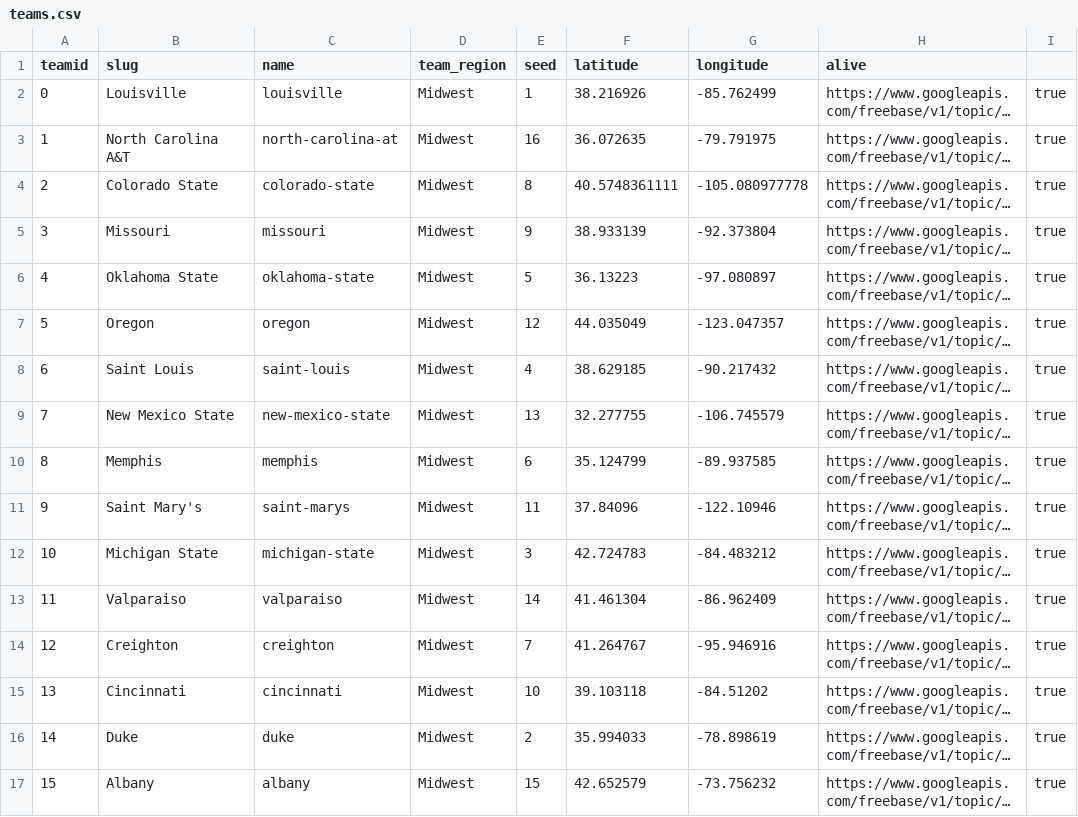
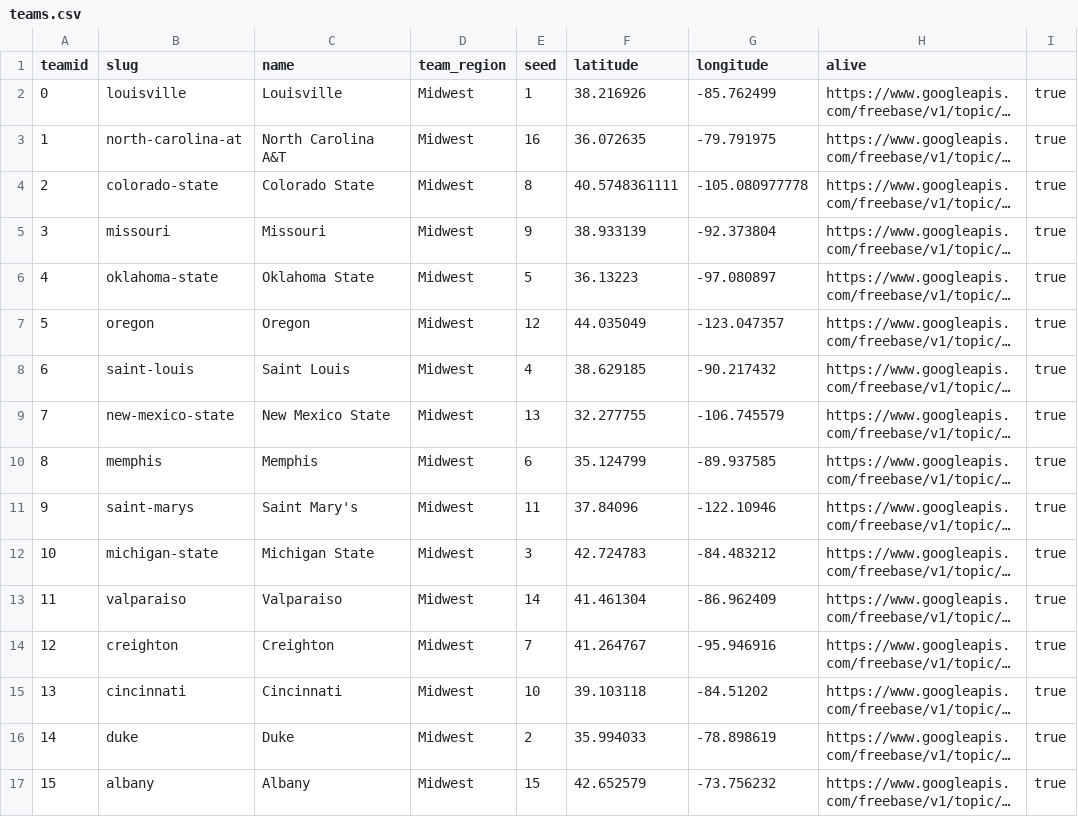
Before and after one commit to phillipsm/ncaa_2013, a CSV file: projection-based/teams.csv, drawn as a sheet; only a part is shown; long unchanged cells end in …; the diff covers the shown part only; the diff names each change by its address in the sheet, - before the commit and + after, or states it on an @@ line.

```diff
--- a/projection-based/teams.csv
+++ b/projection-based/teams.csv
-B2 (slug): Louisville
+B2 (slug): louisville
-C2 (name): louisville
+C2 (name): Louisville
-B3 (slug): North Carolina A&T
+B3 (slug): north-carolina-at
-C3 (name): north-carolina-at
+C3 (name): North Carolina A&T
-B4 (slug): Colorado State
+B4 (slug): colorado-state
-C4 (name): colorado-state
+C4 (name): Colorado State
-B5 (slug): Missouri
+B5 (slug): missouri
-C5 (name): missouri
+C5 (name): Missouri
-B6 (slug): Oklahoma State
+B6 (slug): oklahoma-state
-C6 (name): oklahoma-state
+C6 (name): Oklahoma State
-B7 (slug): Oregon
+B7 (slug): oregon
-C7 (name): oregon
+C7 (name): Oregon
-B8 (slug): Saint Louis
+B8 (slug): saint-louis
-C8 (name): saint-louis
+C8 (name): Saint Louis
-B9 (slug): New Mexico State
+B9 (slug): new-mexico-state
-C9 (name): new-mexico-state
+C9 (name): New Mexico State
-B10 (slug): Memphis
+B10 (slug): memphis
-C10 (name): memphis
+C10 (name): Memphis
-B11 (slug): Saint Mary's
+B11 (slug): saint-marys
-C11 (name): saint-marys
+C11 (name): Saint Mary's
-B12 (slug): Michigan State
+B12 (slug): michigan-state
-C12 (name): michigan-state
+C12 (name): Michigan State
-B13 (slug): Valparaiso
+B13 (slug): valparaiso
-C13 (name): valparaiso
+C13 (name): Valparaiso
-B14 (slug): Creighton
+B14 (slug): creighton
-C14 (name): creighton
+C14 (name): Creighton
-B15 (slug): Cincinnati
+B15 (slug): cincinnati
-C15 (name): cincinnati
+C15 (name): Cincinnati
-B16 (slug): Duke
+B16 (slug): duke
-C16 (name): duke
+C16 (name): Duke
-B17 (slug): Albany
+B17 (slug): albany
-C17 (name): albany
+C17 (name): Albany
```
Also changed, not shown: 96 edited cells elsewhere in this file, 4 other files.
